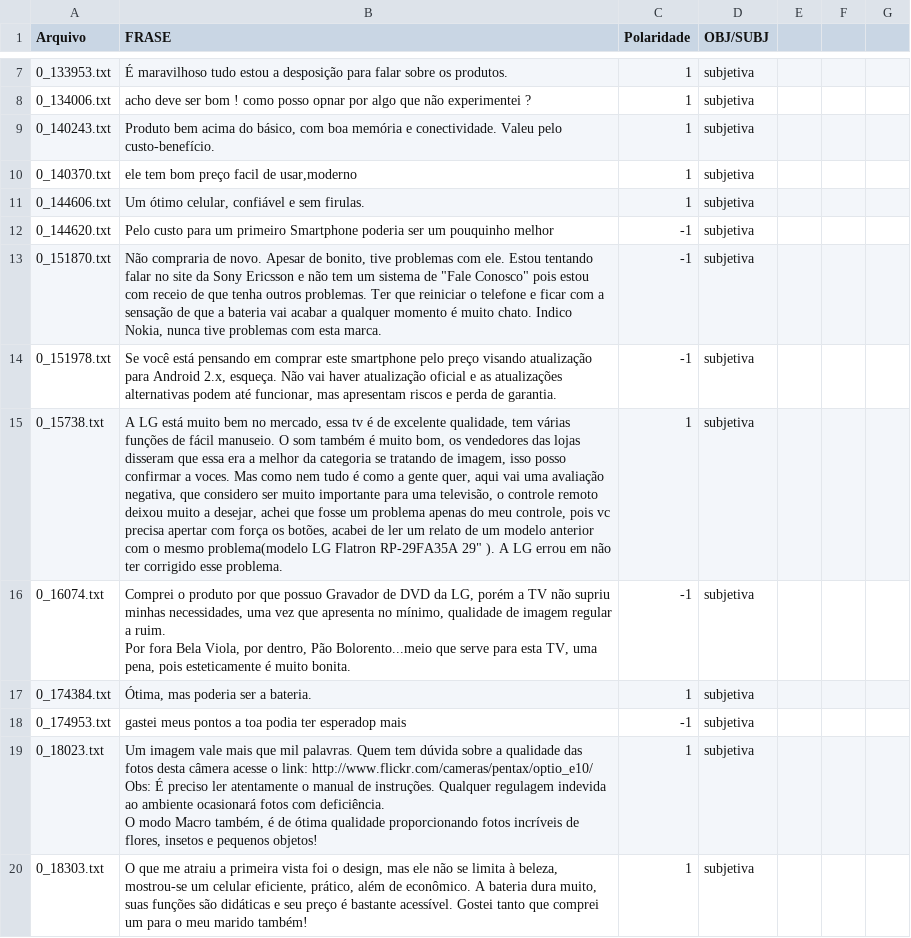
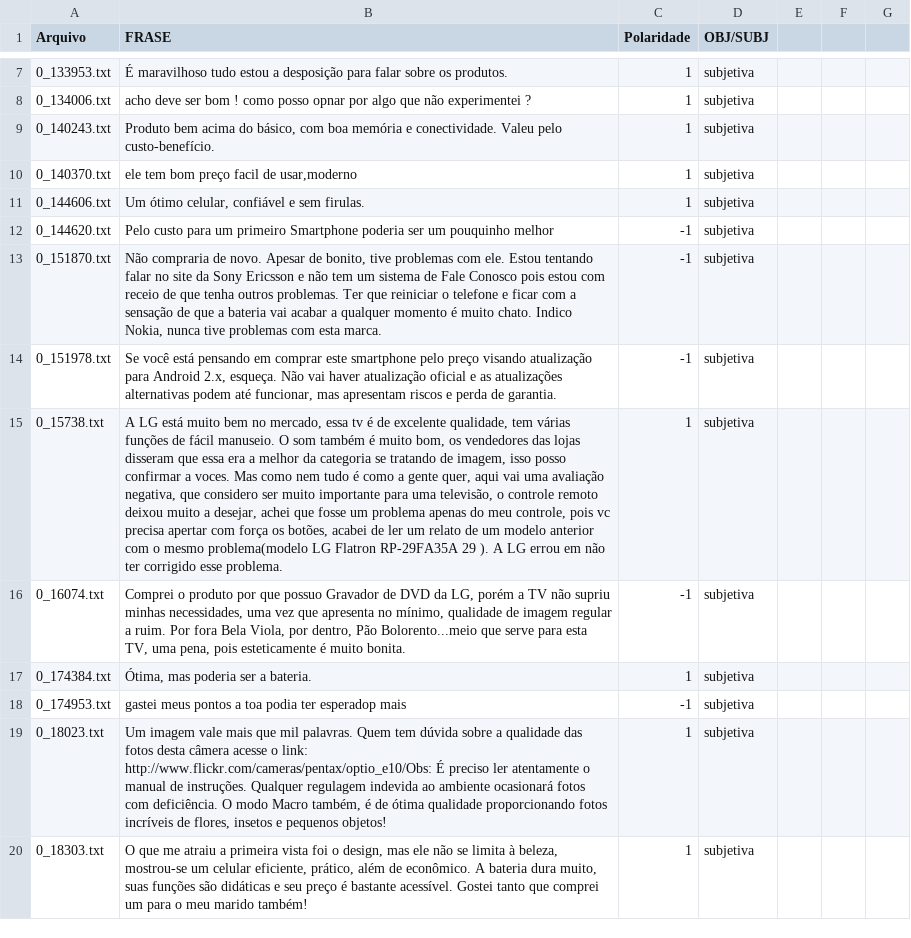
Before and after one commit to Cirenata/BERTimbau-PT-BR-SC, a CSV file: Subjectivity-annotated_corpus_on_electronic_product_domain-anotacao-BELISARIO.CSV, drawn as a sheet; only a part is shown, gaps mark what is left out; ↵ is a line break in a cell; the diff covers the shown part only; the diff names each change by its address in the sheet, - before the commit and + after, or states it on an @@ line.

```diff
--- a/Subjectivity-annotated_corpus_on_electronic_product_domain-anotacao-BELISARIO.CSV
+++ b/Subjectivity-annotated_corpus_on_electronic_product_domain-anotacao-BELISARIO.CSV
-B13 (FRASE): …sistema de "Fale Conosco" pois estou…
+B13 (FRASE): …sistema de Fale Conosco pois estou…
-B15 (FRASE): …Flatron RP-29FA35A 29" ). A…
+B15 (FRASE): …Flatron RP-29FA35A 29 ). A…
-B16 (FRASE): …muito bonita.
+B16 (FRASE): …muito bonita.
-B19 (FRASE): …o link: http://www.flickr.com/cameras/pentax/optio_e10/ ↵ Obs: É preciso…
+B19 (FRASE): …o link: http://www.flickr.com/cameras/pentax/optio_e10/Obs: É preciso…
```
Also changed, not shown: 42 edited cells elsewhere in this file.
